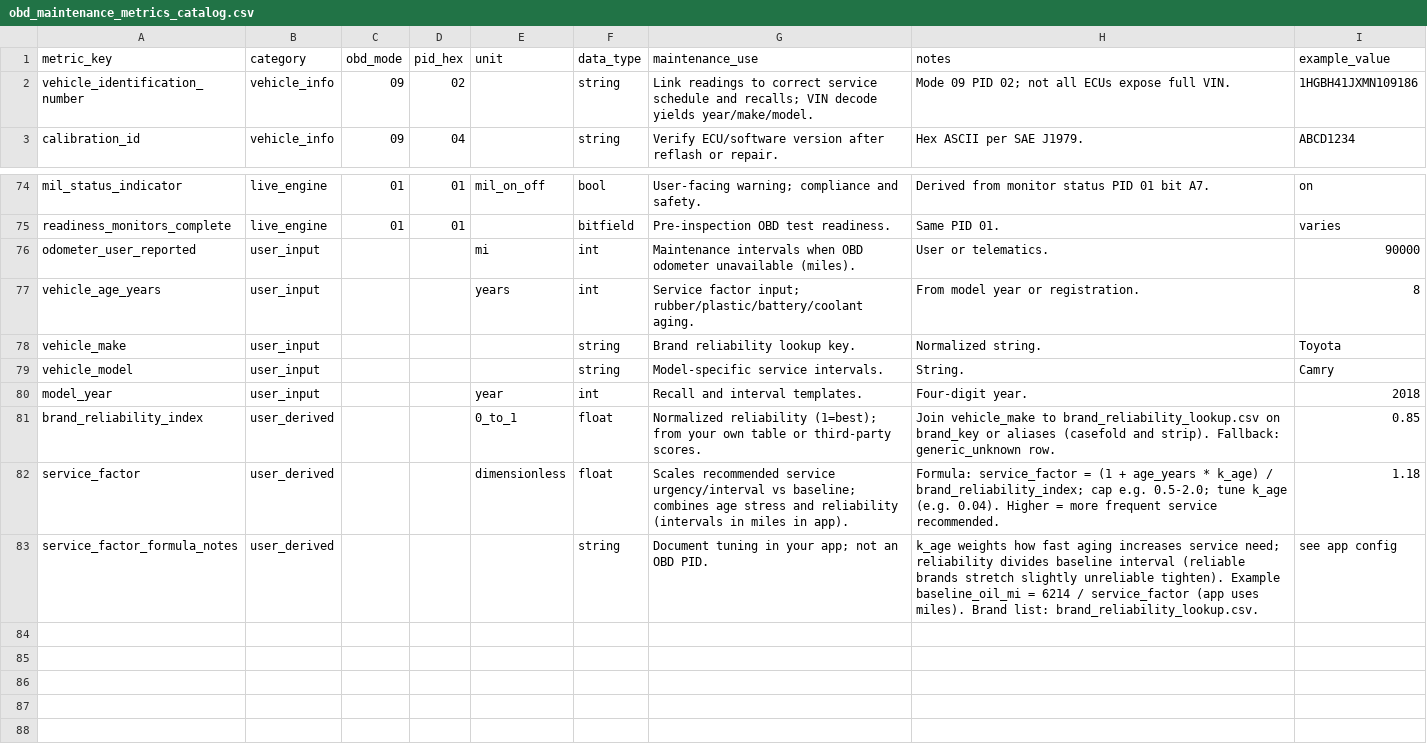
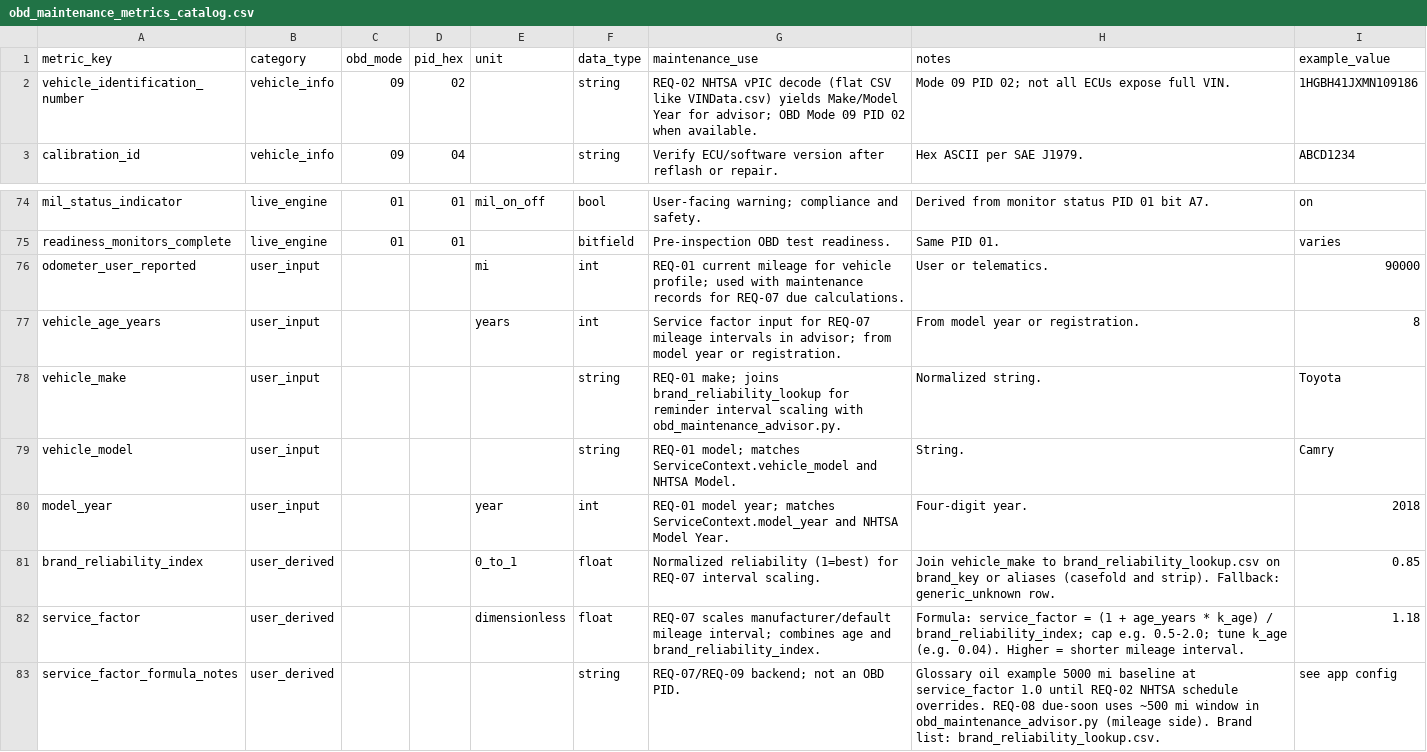
Before and after one commit to Ni1no/SWE-PROJECT, a CSV file: obd_maintenance_metrics_catalog.csv, drawn as a sheet; only a part is shown, gaps mark what is left out.

Commit message:
fixed data

```diff
--- a/obd_maintenance_metrics_catalog.csv
+++ b/obd_maintenance_metrics_catalog.csv
@@ -1,3 +1,3 @@
 metric_key,category,obd_mode,pid_hex,unit,data_type,maintenance_use,notes,example_value
-vehicle_identification_number,vehicle_info,09,02,,string,Link readings to correct service schedule and recalls; VIN decode yields year/make/model.,Mode 09 PID 02; not all ECUs expose full VIN.,1HGBH41JXMN109186
+vehicle_identification_number,vehicle_info,09,02,,string,REQ-02 NHTSA vPIC decode (flat CSV like VINData.csv) yields Make/Model Year for advisor; OBD Mode 09 PID 02 when available.,Mode 09 PID 02; not all ECUs expose full VIN.,1HGBH41JXMN109186
 calibration_id,vehicle_info,09,04,,string,Verify ECU/software version after reflash or repair.,Hex ASCII per SAE J1979.,ABCD1234
@@ -75,9 +75,9 @@ mil_status_indicator,live_engine,01,01,mil_on_off,bool,User-facing warning; comp
 readiness_monitors_complete,live_engine,01,01,,bitfield,Pre-inspection OBD test readiness.,Same PID 01.,varies
-odometer_user_reported,user_input,,,mi,int,Maintenance intervals when OBD odometer unavailable (miles).,User or telematics.,90000
-vehicle_age_years,user_input,,,years,int,Service factor input; rubber/plastic/battery/coolant aging.,From model year or registration.,8
-vehicle_make,user_input,,,,string,Brand reliability lookup key.,Normalized string.,Toyota
-vehicle_model,user_input,,,,string,Model-specific service intervals.,String.,Camry
-model_year,user_input,,,year,int,Recall and interval templates.,Four-digit year.,2018
-brand_reliability_index,user_derived,,,0_to_1,float,Normalized reliability (1=best); from your own table or third-party scores.,Join vehicle_make to brand_reliability_lookup.csv on brand_key or aliases (casefold and strip). Fallback: generic_unknown row.,0.85
-service_factor,user_derived,,,dimensionless,float,Scales recommended service urgency/interval vs baseline; combines age stress and reliability (intervals in miles in app).,"Formula: service_factor = (1 + age_years * k_age) / brand_reliability_index; cap e.g. 0.5-2.0; tune k_age (e.g. 0.04). Higher = more frequent service recommended.",1.18
-service_factor_formula_notes,user_derived,,,,string,Document tuning in your app; not an OBD PID.,k_age weights how fast aging increases service need; reliability divides baseline interval (reliable brands stretch slightly unreliable tighten). Example baseline_oil_mi = 6214 / service_factor (app uses miles). Brand list: brand_reliability_lookup.csv.,see app config
+odometer_user_reported,user_input,,,mi,int,REQ-01 current mileage for vehicle profile; used with maintenance records for REQ-07 due calculations.,User or telematics.,90000
+vehicle_age_years,user_input,,,years,int,Service factor input for REQ-07 mileage intervals in advisor; from model year or registration.,From model year or registration.,8
+vehicle_make,user_input,,,,string,REQ-01 make; joins brand_reliability_lookup for reminder interval scaling with obd_maintenance_advisor.py.,Normalized string.,Toyota
+vehicle_model,user_input,,,,string,REQ-01 model; matches ServiceContext.vehicle_model and NHTSA Model.,String.,Camry
+model_year,user_input,,,year,int,REQ-01 model year; matches ServiceContext.model_year and NHTSA Model Year.,Four-digit year.,2018
+brand_reliability_index,user_derived,,,0_to_1,float,Normalized reliability (1=best) for REQ-07 interval scaling.,Join vehicle_make to brand_reliability_lookup.csv on brand_key or aliases (casefold and strip). Fallback: generic_unknown row.,0.85
+service_factor,user_derived,,,dimensionless,float,REQ-07 scales manufacturer/default mileage interval; combines age and brand_reliability_index.,"Formula: service_factor = (1 + age_years * k_age) / brand_reliability_index; cap e.g. 0.5-2.0; tune k_age (e.g. 0.04). Higher = shorter mileage interval.",1.18
+service_factor_formula_notes,user_derived,,,,string,REQ-07/REQ-09 backend; not an OBD PID.,Glossary oil example 5000 mi baseline at service_factor 1.0 until REQ-02 NHTSA schedule overrides. REQ-08 due-soon uses ~500 mi window in obd_maintenance_advisor.py (mileage side). Brand list: brand_reliability_lookup.csv.,see app config
```
Also changed, not shown: 2 other files.
